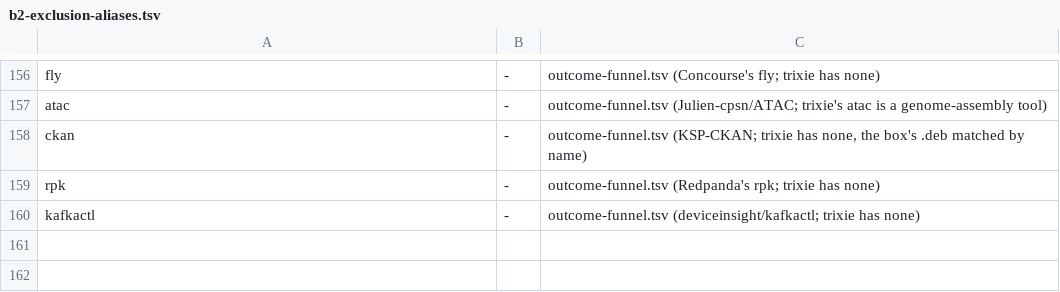
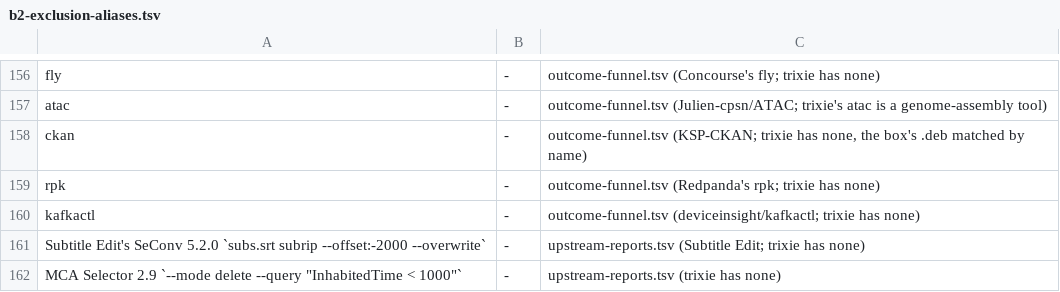
Before and after one commit to yottayoshida/sideeye, a TSV file: spike/unknown-rate/b2-exclusion-aliases.tsv, drawn as a sheet; only a part is shown, gaps mark what is left out.

Commit message:
dogfood 2026-10-09 user-data-4: the two reports filed (SubtitleEdit/subtitleedit#15829, Querz/mcaselector#613), the shim defect as #753

```diff
--- a/spike/unknown-rate/b2-exclusion-aliases.tsv
+++ b/spike/unknown-rate/b2-exclusion-aliases.tsv
@@ -160 +160,3 @@ rpk	-	outcome-funnel.tsv (Redpanda's rpk; trixie has none)
 kafkactl	-	outcome-funnel.tsv (deviceinsight/kafkactl; trixie has none)
+Subtitle Edit's SeConv 5.2.0 `subs.srt subrip --offset:-2000 --overwrite`	-	upstream-reports.tsv (Subtitle Edit; trixie has none)
+MCA Selector 2.9 `--mode delete --query "InhabitedTime < 1000"`	-	upstream-reports.tsv (trixie has none)
```
Also changed, not shown: spike/outcome-funnel.tsv, spike/upstream-reports.tsv, 8 other files.
